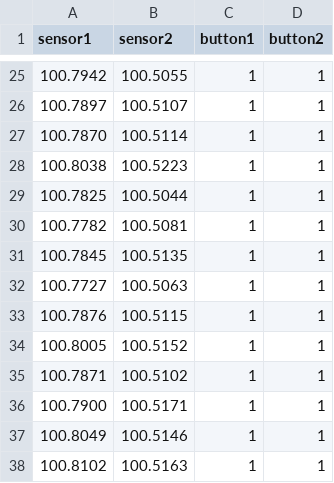
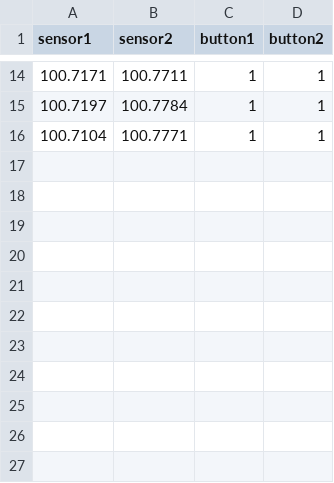
Before and after one commit to JonathanKhooTY/EG4301, a CSV file: SEM2_DATA_COLLECTION/data.csv, drawn as a sheet; only a part is shown, gaps mark what is left out; the diff covers the shown part only.

```diff
--- a/SEM2_DATA_COLLECTION/data.csv
+++ b/SEM2_DATA_COLLECTION/data.csv
@@ -25,14 +14,3 @@ sensor1,sensor2,button1,button2
-100.7942,100.5055,1,1
-100.7897,100.5107,1,1
-100.7870,100.5114,1,1
-100.8038,100.5223,1,1
-100.7825,100.5044,1,1
-100.7782,100.5081,1,1
-100.7845,100.5135,1,1
-100.7727,100.5063,1,1
-100.7876,100.5115,1,1
-100.8005,100.5152,1,1
-100.7871,100.5102,1,1
-100.7900,100.5171,1,1
-100.8049,100.5146,1,1
-100.8102,100.5163,1,1
+100.7171,100.7711,1,1
+100.7197,100.7784,1,1
+100.7104,100.7771,1,1
```
Also changed, not shown: 11 removed rows and 24 edited cells elsewhere in this file, 2 other files.
